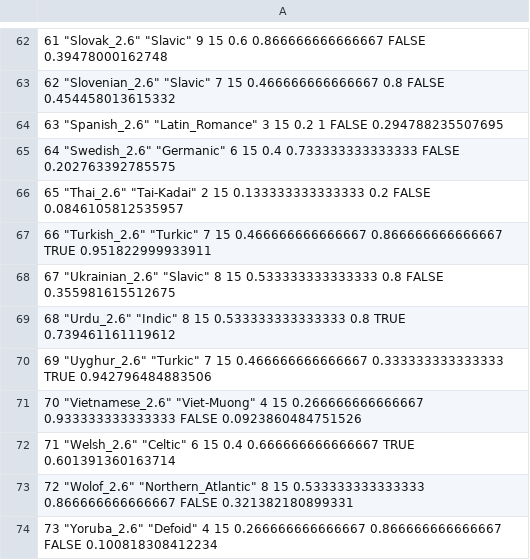
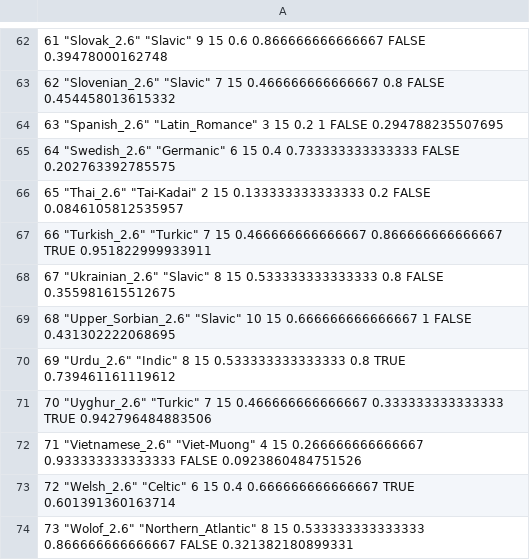
Before and after one commit to m-hahn/optimization-landscapes, a TSV file: analysis/landscapes_2.6_new.R.tsv, drawn as a sheet; only a part is shown, gaps mark what is left out.

```diff
--- a/analysis/landscapes_2.6_new.R.tsv
+++ b/analysis/landscapes_2.6_new.R.tsv
@@ -68,7 +68,7 @@
 "67" "Ukrainian_2.6" "Slavic" 8 15 0.533333333333333 0.8 FALSE 0.355981615512675
-"68" "Urdu_2.6" "Indic" 8 15 0.533333333333333 0.8 TRUE 0.739461161119612
-"69" "Uyghur_2.6" "Turkic" 7 15 0.466666666666667 0.333333333333333 TRUE 0.942796484883506
-"70" "Vietnamese_2.6" "Viet-Muong" 4 15 0.266666666666667 0.933333333333333 FALSE 0.0923860484751526
-"71" "Welsh_2.6" "Celtic" 6 15 0.4 0.666666666666667 TRUE 0.601391360163714
-"72" "Wolof_2.6" "Northern_Atlantic" 8 15 0.533333333333333 0.866666666666667 FALSE 0.321382180899331
-"73" "Yoruba_2.6" "Defoid" 4 15 0.266666666666667 0.866666666666667 FALSE 0.100818308412234
+"68" "Upper_Sorbian_2.6" "Slavic" 10 15 0.666666666666667 1 FALSE 0.431302222068695
+"69" "Urdu_2.6" "Indic" 8 15 0.533333333333333 0.8 TRUE 0.739461161119612
+"70" "Uyghur_2.6" "Turkic" 7 15 0.466666666666667 0.333333333333333 TRUE 0.942796484883506
+"71" "Vietnamese_2.6" "Viet-Muong" 4 15 0.266666666666667 0.933333333333333 FALSE 0.0923860484751526
+"72" "Welsh_2.6" "Celtic" 6 15 0.4 0.666666666666667 TRUE 0.601391360163714
+"73" "Wolof_2.6" "Northern_Atlantic" 8 15 0.533333333333333 0.866666666666667 FALSE 0.321382180899331
```
Also changed, not shown: analysis/families.tsv, 2 other files.
